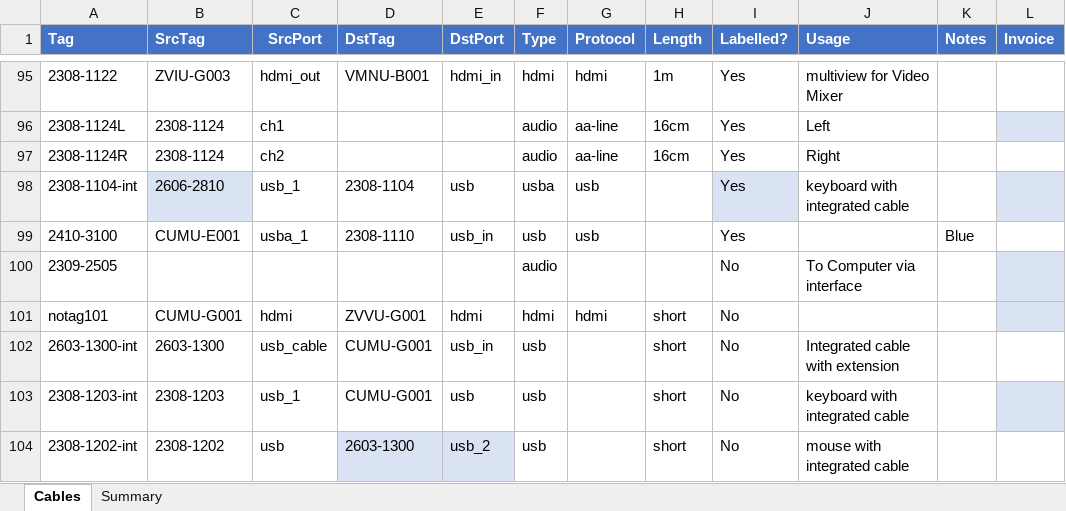
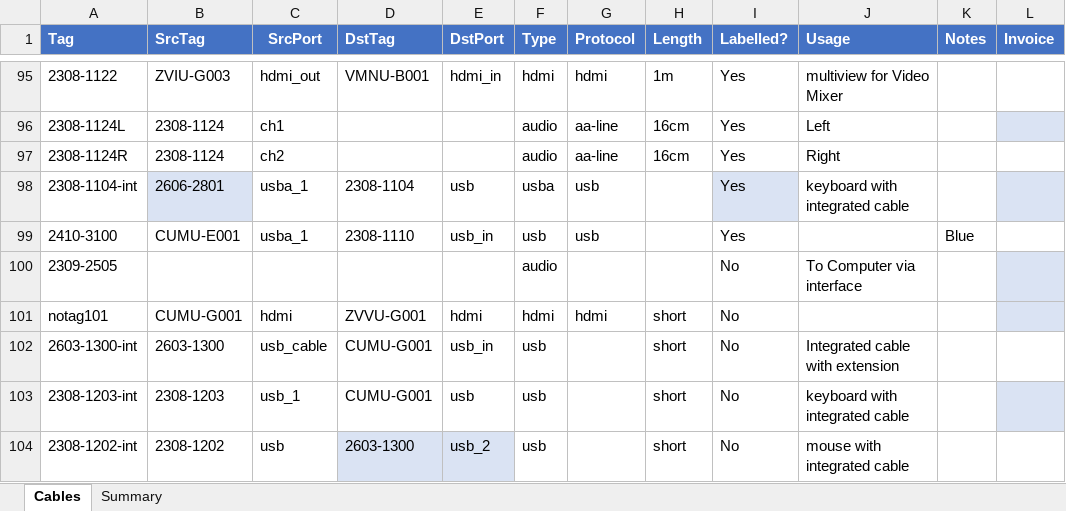
Before and after one commit to avmaint/uacdata, an Excel workbook: cables.xlsx, sheet Cables, drawn as a sheet; only a part is shown, gaps mark what is left out; values as stored, in another font and other column widths than the file's, no borders; table styles not drawn; the diff names each change by its address in the sheet, - before the commit and + after, or states it on an @@ line.

```diff
--- a/cables.xlsx (sheet Cables)
+++ b/cables.xlsx (sheet Cables)
-B98 (SrcTag): 2606-2810
+B98 (SrcTag): 2606-2801
-C98 (SrcPort): usb_1
+C98 (SrcPort): usba_1
```
Also changed, not shown: 1 other file.
